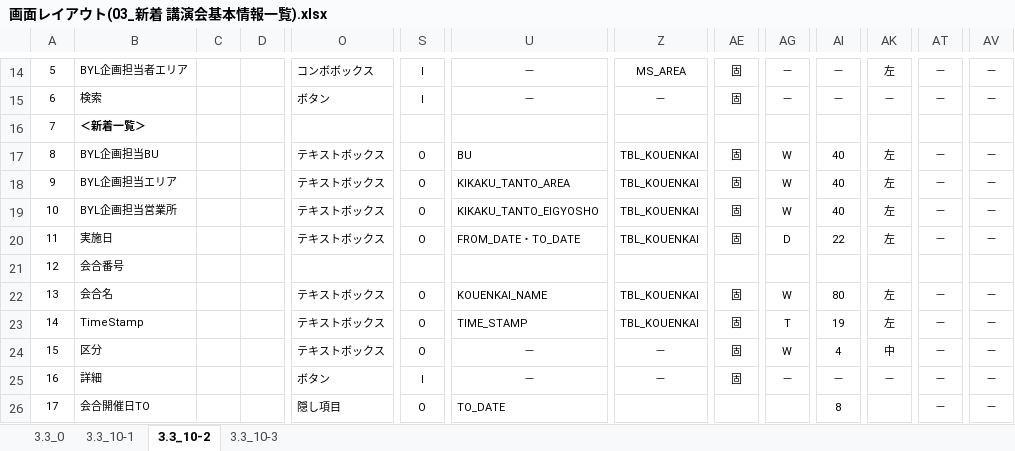
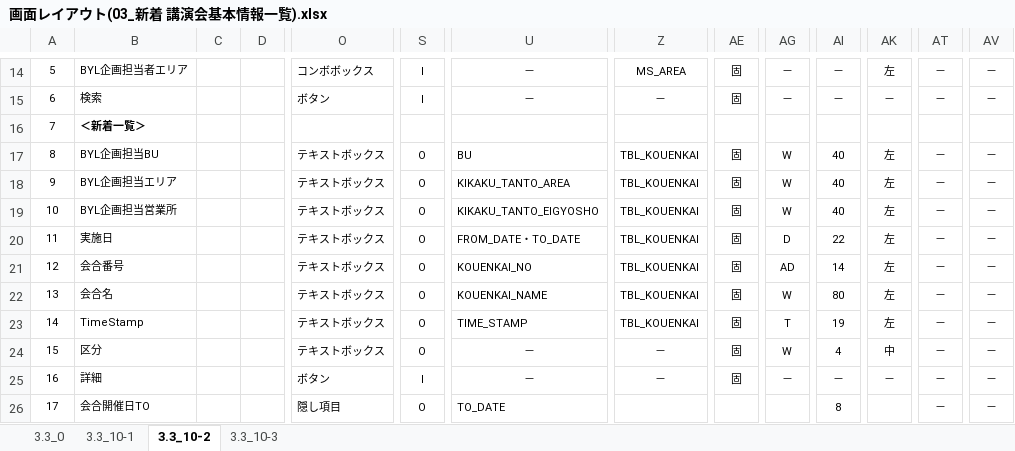
Before and after one commit to MakoYamada/pj_monolith, an Excel workbook: 20 開発資料/02.画面、帳票設計/画面レイアウト(03_新着 講演会基本情報一覧).xlsx, sheet 3.3_10-2, drawn as a sheet; only a part is shown, gaps mark what is left out; values as stored, in another font and other column widths than the file's, no borders; removed rows and columns are numbered as before the commit, all else as after; rows hold the shown columns only; the diff names each change by its address in the sheet, - before the commit and + after, or states it on an @@ line.

Commit message:
Vss2Git

```diff
--- a/20 開発資料/02.画面、帳票設計/画面レイアウト(03_新着 講演会基本情報一覧).xlsx (sheet 3.3_10-2)
+++ b/20 開発資料/02.画面、帳票設計/画面レイアウト(03_新着 講演会基本情報一覧).xlsx (sheet 3.3_10-2)
-row 21: 12 | 会合番号
+row 21: 12 | 会合番号 |  |  | テキストボックス | O | KOUENKAI_NO | TBL_KOUENKAI | 固 | AD | 14 | 左 | － | －
```
